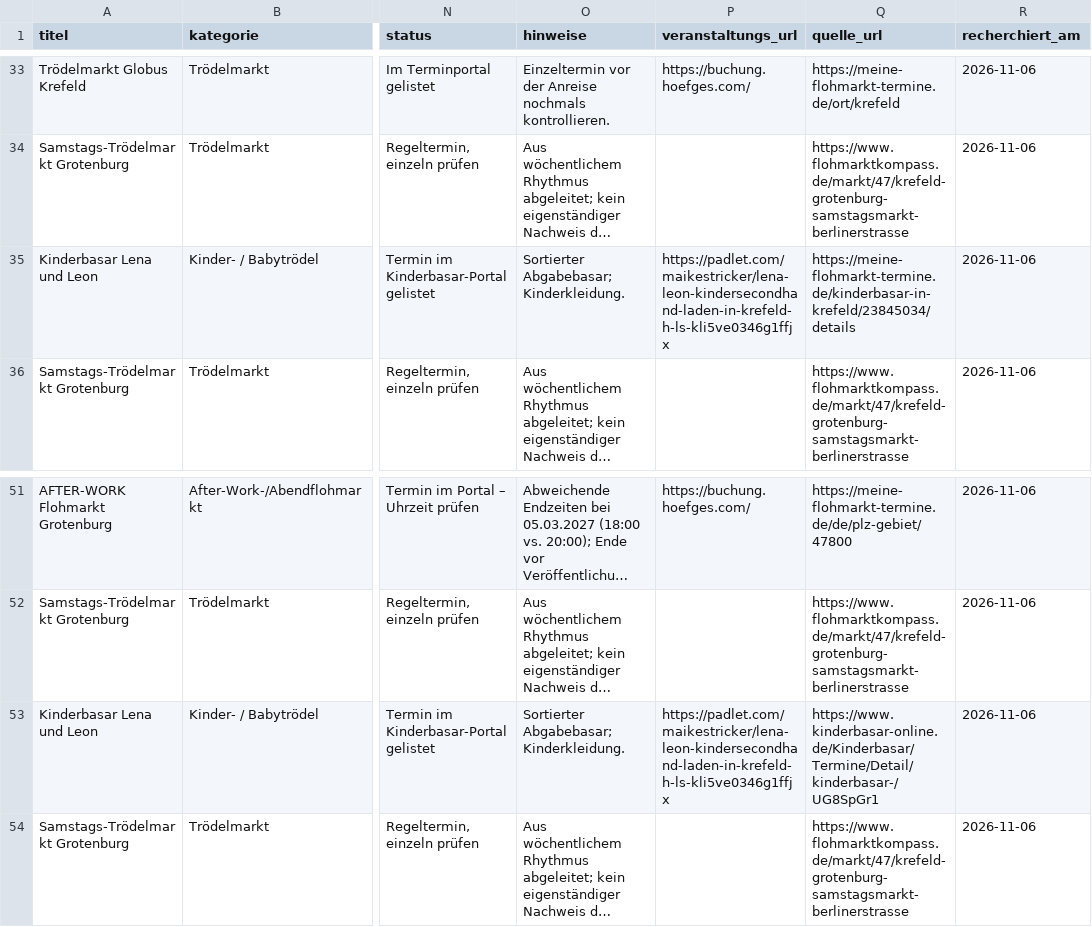
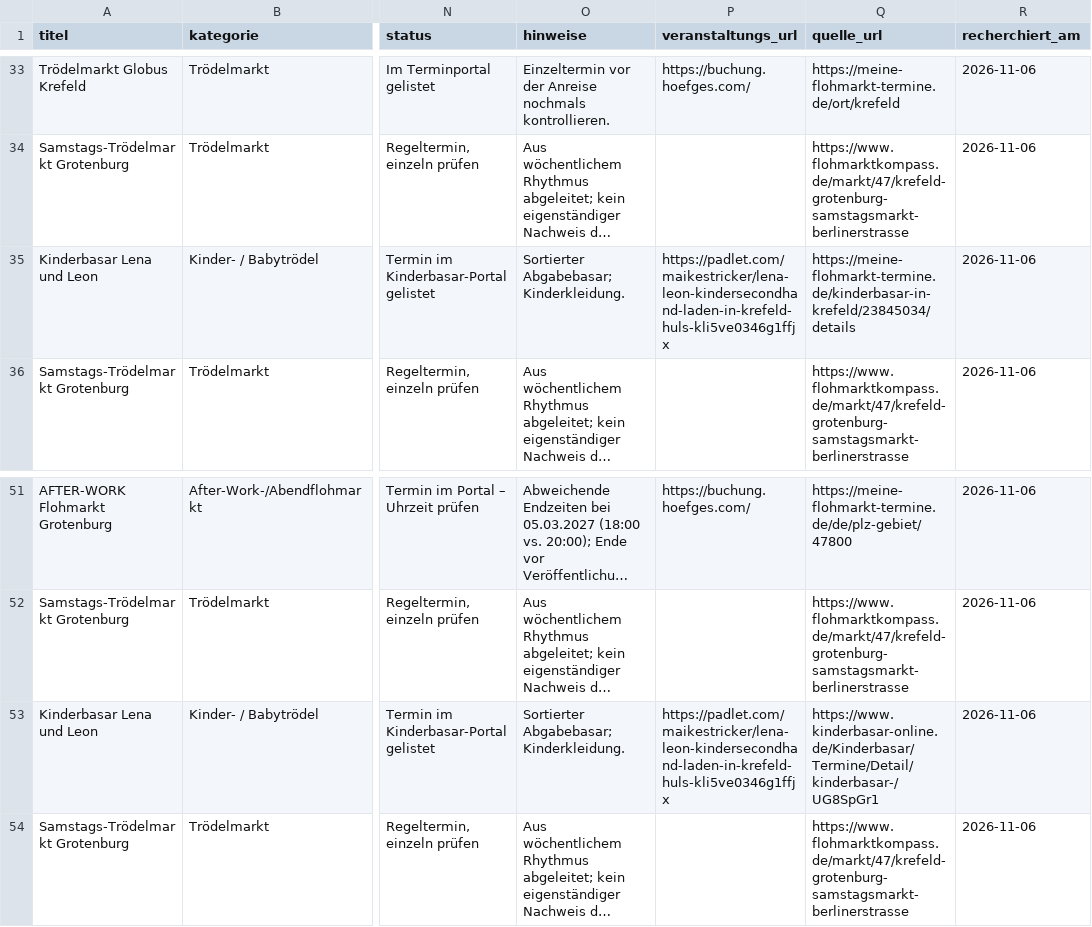
Before and after one commit to joka21/KrefelderLaden, a CSV file: data/troedelmaerkte_krefeld_2026_2027.csv, drawn as a sheet; only a part is shown, gaps mark what is left out; long unchanged cells end in …; the diff names each change by its address in the sheet, - before the commit and + after, or states it on an @@ line.

```diff
--- a/data/troedelmaerkte_krefeld_2026_2027.csv
+++ b/data/troedelmaerkte_krefeld_2026_2027.csv
-P35 (veranstaltungs_url): https://padlet.com/maikestricker/lena-leon-kindersecondhand-laden-in-krefeld-h-ls-kli5ve0346g1ffjx
+P35 (veranstaltungs_url): https://padlet.com/maikestricker/lena-leon-kindersecondhand-laden-in-krefeld-huls-kli5ve0346g1ffjx
-P53 (veranstaltungs_url): https://padlet.com/maikestricker/lena-leon-kindersecondhand-laden-in-krefeld-h-ls-kli5ve0346g1ffjx
+P53 (veranstaltungs_url): https://padlet.com/maikestricker/lena-leon-kindersecondhand-laden-in-krefeld-huls-kli5ve0346g1ffjx
```
Also changed, not shown: 1 other file.
